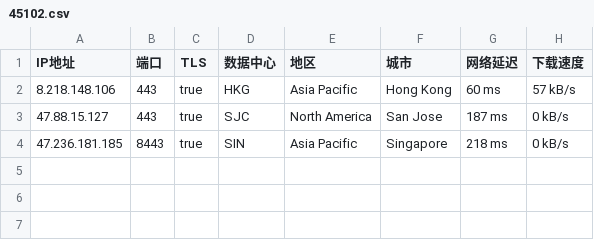
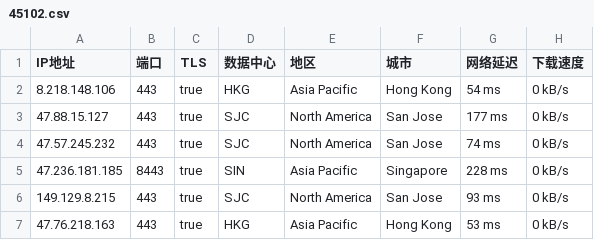
Before and after one commit to o2sky/yxip, a CSV file: ct/45102.csv, drawn as a sheet.

```diff
--- a/ct/45102.csv
+++ b/ct/45102.csv
@@ -1,4 +1,7 @@
 IP地址,端口,TLS,数据中心,地区,城市,网络延迟,下载速度
-8.218.148.106,443,true,HKG,Asia Pacific,Hong Kong,60 ms,57 kB/s
-47.88.15.127,443,true,SJC,North America,San Jose,187 ms,0 kB/s
-47.236.181.185,8443,true,SIN,Asia Pacific,Singapore,218 ms,0 kB/s
+8.218.148.106,443,true,HKG,Asia Pacific,Hong Kong,54 ms,0 kB/s
+47.88.15.127,443,true,SJC,North America,San Jose,177 ms,0 kB/s
+47.57.245.232,443,true,SJC,North America,San Jose,74 ms,0 kB/s
+47.236.181.185,8443,true,SIN,Asia Pacific,Singapore,228 ms,0 kB/s
+149.129.8.215,443,true,SJC,North America,San Jose,93 ms,0 kB/s
+47.76.218.163,443,true,HKG,Asia Pacific,Hong Kong,53 ms,0 kB/s
```
Also changed, not shown: ct/16509.csv, ct/31898.csv, 2 other files.
